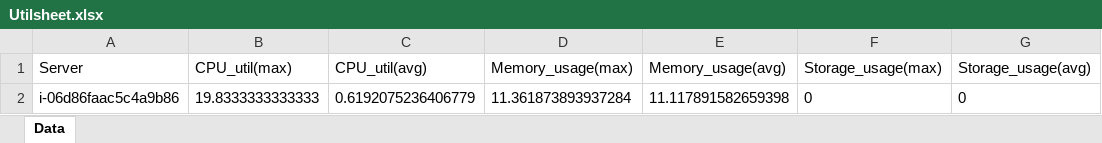
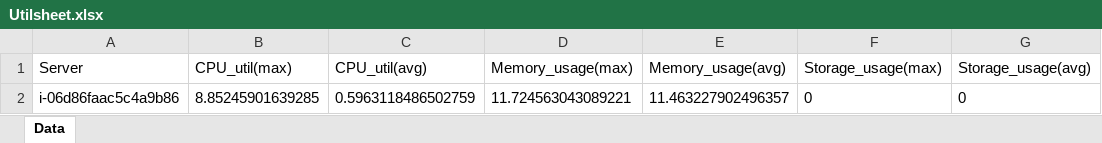
Before and after one commit to cloud-begins/testifyAws, an Excel workbook: ReportAutomation/Utilsheet.xlsx, sheet Data, drawn as a sheet; values as stored, in another font and other column widths than the file's, no borders; the diff names each change by its address in the sheet, - before the commit and + after, or states it on an @@ line.

```diff
--- a/ReportAutomation/Utilsheet.xlsx (sheet Data)
+++ b/ReportAutomation/Utilsheet.xlsx (sheet Data)
-B2 (CPU_util(max)): 19.8333333333333
+B2 (CPU_util(max)): 8.85245901639285
-C2 (CPU_util(avg)): 0.6192075236406779
+C2 (CPU_util(avg)): 0.5963118486502759
-D2 (Memory_usage(max)): 11.361873893937284
+D2 (Memory_usage(max)): 11.724563043089221
-E2 (Memory_usage(avg)): 11.117891582659398
+E2 (Memory_usage(avg)): 11.463227902496357
```
Also changed, not shown: 3 other files.
